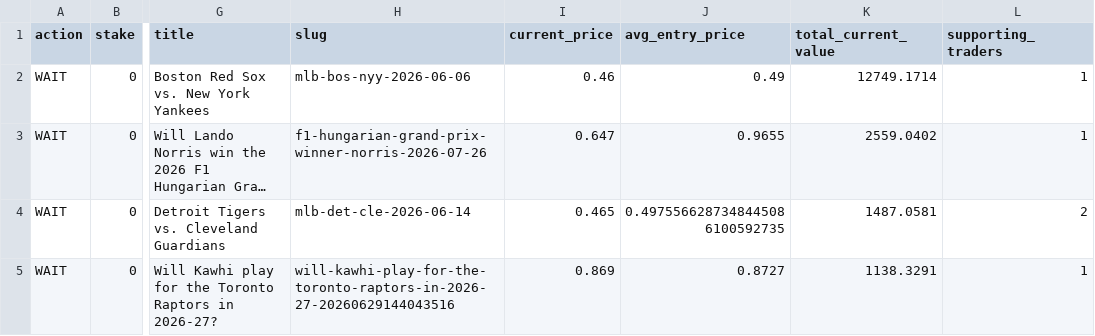
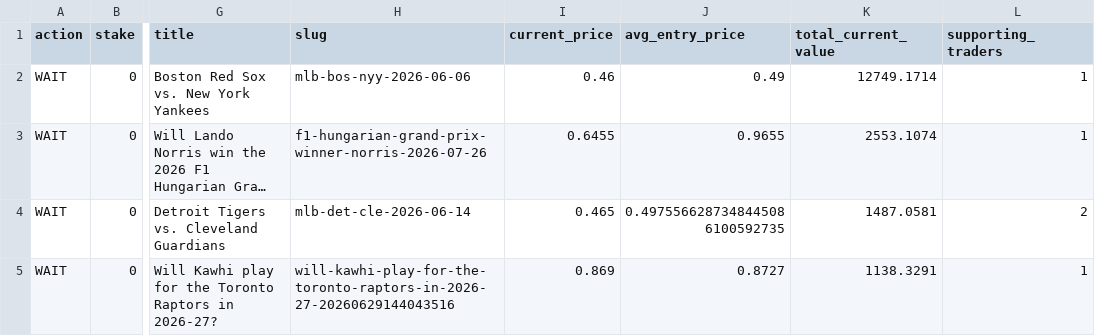
Before and after one commit to giuseppemineo685-beep/atlantis-polymarket-screening, a CSV file: outputs/active_portfolio_signals.csv, drawn as a sheet; only a part is shown, gaps mark what is left out; long unchanged cells end in …; the diff names each change by its address in the sheet, - before the commit and + after, or states it on an @@ line.

```diff
--- a/outputs/active_portfolio_signals.csv
+++ b/outputs/active_portfolio_signals.csv
-I3 (current_price): 0.647
+I3 (current_price): 0.6455
-K3 (total_current_value): 2559.0402
+K3 (total_current_value): 2553.1074
```
Also changed, not shown: 1 other file.
